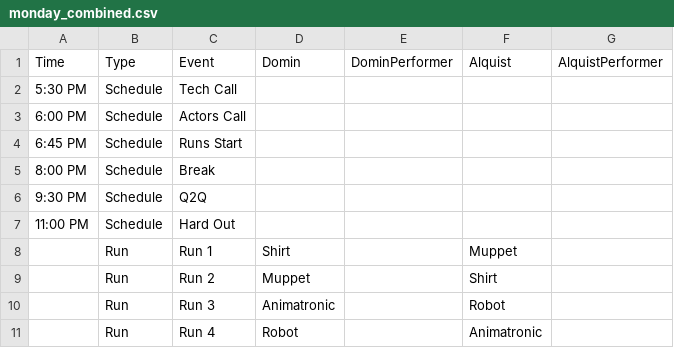
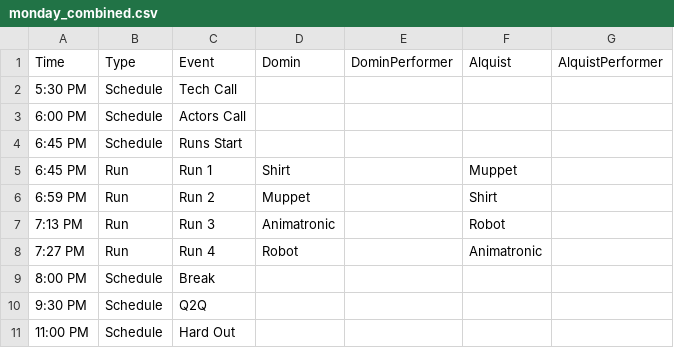
Before and after one commit to Hersch-Nathan/Muse-Object-Performance, a CSV file: Order/tech_show_week/days/monday_combined.csv, drawn as a sheet.

```diff
--- a/Order/tech_show_week/days/monday_combined.csv
+++ b/Order/tech_show_week/days/monday_combined.csv
@@ -4,2 +4,6 @@ Time,Type,Event,Domin,DominPerformer,Alquist,AlquistPerformer
 6:45 PM,Schedule,Runs Start,,,,
+6:45 PM,Run,Run 1,Shirt,,Muppet,
+6:59 PM,Run,Run 2,Muppet,,Shirt,
+7:13 PM,Run,Run 3,Animatronic,,Robot,
+7:27 PM,Run,Run 4,Robot,,Animatronic,
 8:00 PM,Schedule,Break,,,,
@@ -7,5 +11 @@ Time,Type,Event,Domin,DominPerformer,Alquist,AlquistPerformer
 11:00 PM,Schedule,Hard Out,,,,
-,Run,Run 1,Shirt,,Muppet,
-,Run,Run 2,Muppet,,Shirt,
-,Run,Run 3,Animatronic,,Robot,
-,Run,Run 4,Robot,,Animatronic,
```
Also changed, not shown: Order/tech_show_week/days/thursday_combined.csv, Order/tech_show_week/days/thursday_notes.csv, 16 other files.
